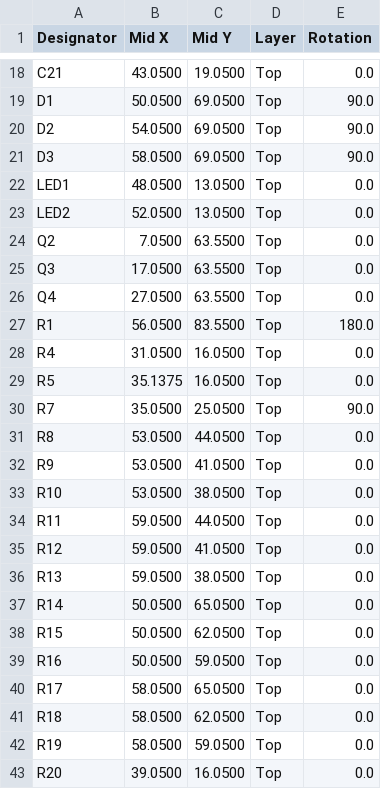
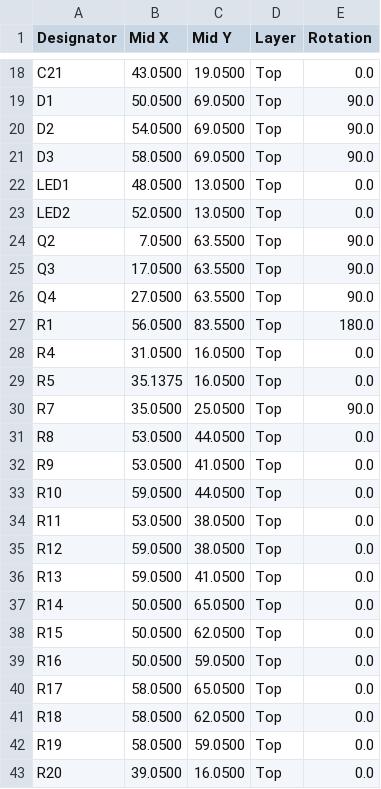
Before and after one commit to lily-osp/PID_simple_controll, a CSV file: PCB/V1/fab/cpl_jlcpcb.csv, drawn as a sheet; only a part is shown, gaps mark what is left out.

```diff
--- a/PCB/V1/fab/cpl_jlcpcb.csv
+++ b/PCB/V1/fab/cpl_jlcpcb.csv
@@ -23,5 +23,5 @@ LED1,48.0500,13.0500,Top,0.0
 LED2,52.0500,13.0500,Top,0.0
-Q2,7.0500,63.5500,Top,0.0
-Q3,17.0500,63.5500,Top,0.0
-Q4,27.0500,63.5500,Top,0.0
+Q2,7.0500,63.5500,Top,90.0
+Q3,17.0500,63.5500,Top,90.0
+Q4,27.0500,63.5500,Top,90.0
 R1,56.0500,83.5500,Top,180.0
@@ -32,6 +32,6 @@ R8,53.0500,44.0500,Top,0.0
 R9,53.0500,41.0500,Top,0.0
-R10,53.0500,38.0500,Top,0.0
-R11,59.0500,44.0500,Top,0.0
-R12,59.0500,41.0500,Top,0.0
-R13,59.0500,38.0500,Top,0.0
+R10,59.0500,44.0500,Top,0.0
+R11,53.0500,38.0500,Top,0.0
+R12,59.0500,38.0500,Top,0.0
+R13,59.0500,41.0500,Top,0.0
 R14,50.0500,65.0500,Top,0.0
```
Also changed, not shown: PCB/V1/fab/bom_jlcpcb.csv, 20 other files.
